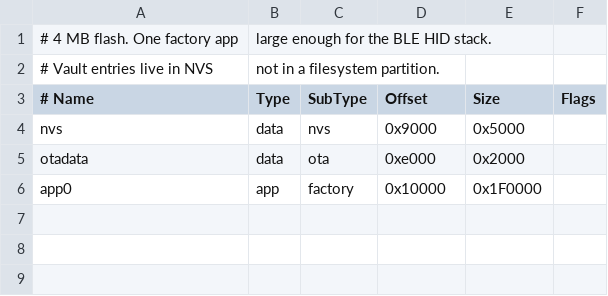
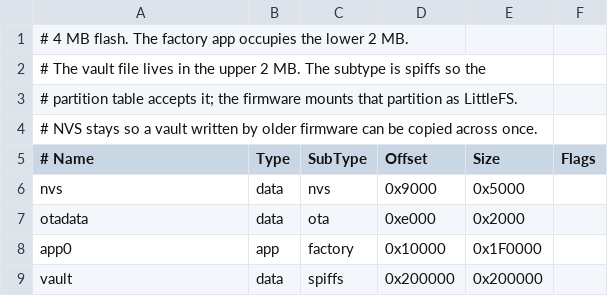
Before and after one commit to OxayMint/kChain, a CSV file: firmware/partitions.csv, drawn as a sheet; removed rows and columns are numbered as before the commit, all else as after; the diff names each change by its address in the sheet, - before the commit and + after, or states it on an @@ line.

Commit message:
Update README and enhance UI components for kChain
- Revised README to clarify the storage of entries in the upper 2 MB of device flash and the transition to a file-based vault system.
- Updated display handling to reflect a gold outline on the selected row in the UI.
- Enhanced CSS styles for improved text sizing and font weight across various components.
- Refactored button and label components to use a more consistent font weight, improving overall UI aesthetics.
- Improved error handling in the serial communication to ensure better responsiveness during user interactions.

This commit enhances the user experience by providing clearer documentation and a more visually appealing interface for the kChain device.

```diff
--- a/firmware/partitions.csv
+++ b/firmware/partitions.csv
-row 1: # 4 MB flash. One factory app | large enough for the BLE HID stack.
-row 2: # Vault entries live in NVS | not in a filesystem partition.
+row 1: # 4 MB flash. The factory app occupies the lower 2 MB.
+row 2: # The vault file lives in the upper 2 MB. The subtype is spiffs so the
+row 3: # partition table accepts it; the firmware mounts that partition as LittleFS.
+row 4: # NVS stays so a vault written by older firmware can be copied across once.
+row 9: vault | data | spiffs | 0x200000 | 0x200000
```
Also changed, not shown: 29 other files.
